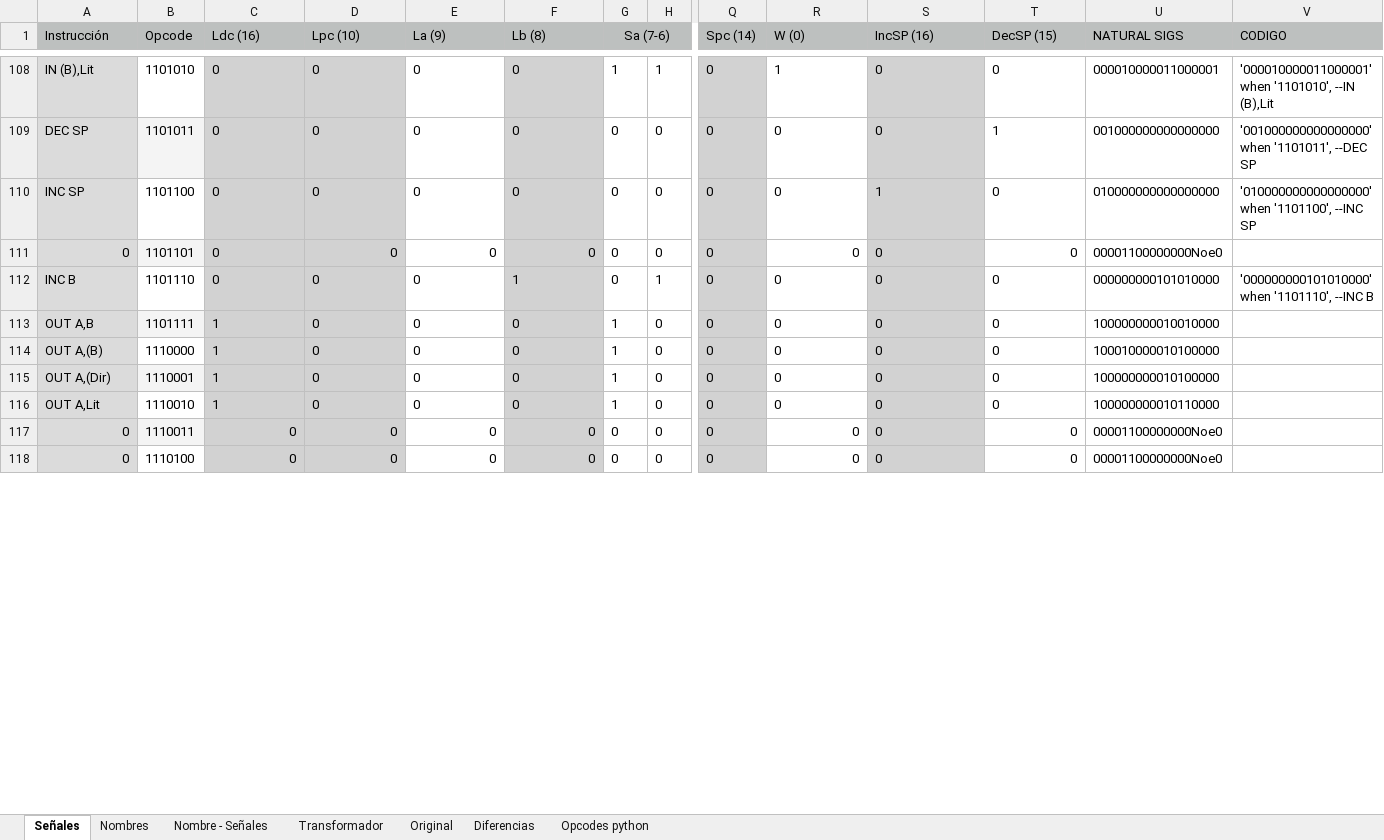
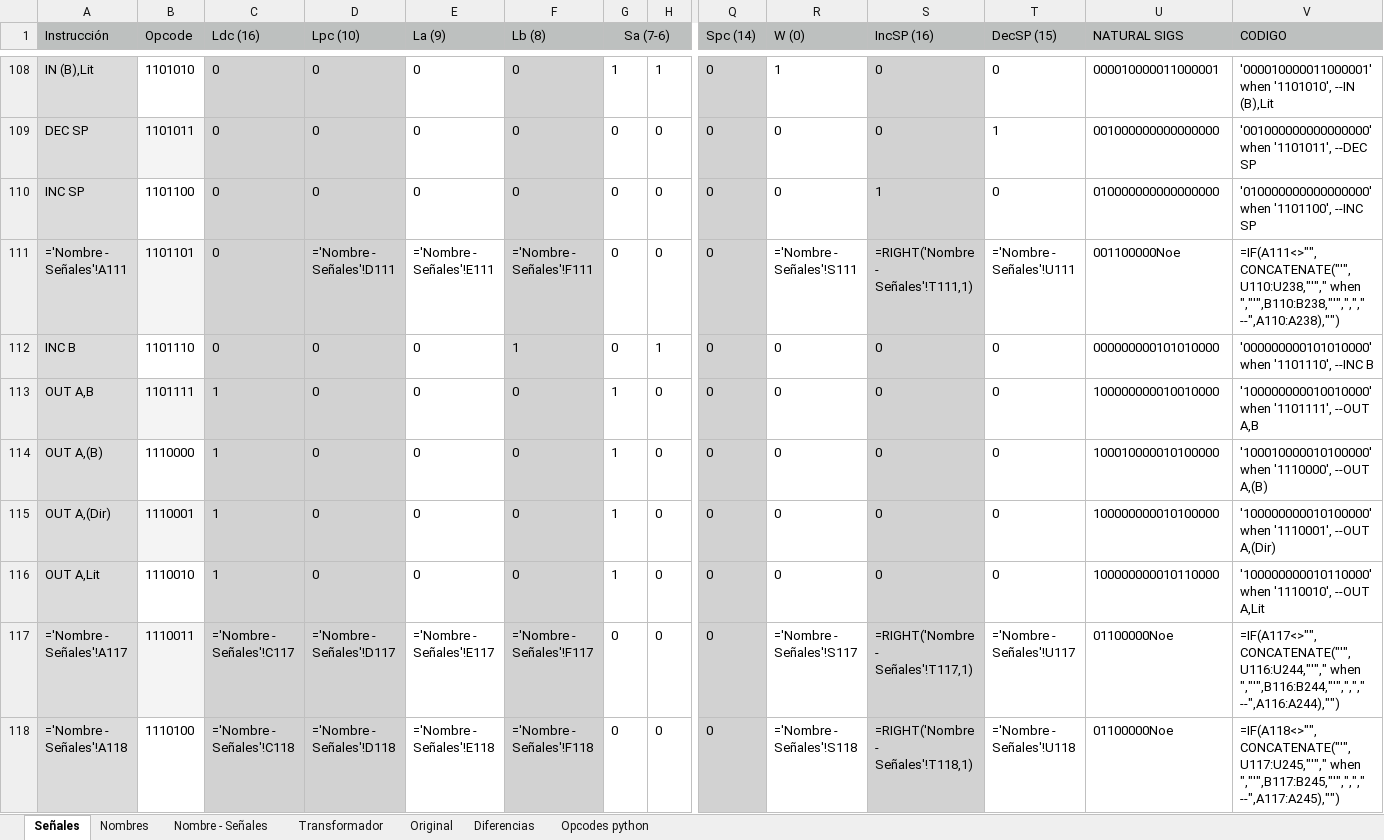
Before and after one commit to nacosta-cl/OldArq, an Excel workbook: opcodes y señales.xlsx, sheet Señales, drawn as a sheet; only a part is shown, gaps mark what is left out; values as stored, in another font and other column widths than the file's, no borders; formulas without a stored value are shown as written; the diff covers the shown part only; the diff names each change by its address in the sheet, - before the commit and + after, or states it on an @@ line.

```diff
--- a/opcodes y señales.xlsx (sheet Señales)
+++ b/opcodes y señales.xlsx (sheet Señales)
-A111 (Instrucción): 0
+A111 (Instrucción): ='Nombre - Señales'!A111
-D111 (Lpc (10)): 0
+D111 (Lpc (10)): ='Nombre - Señales'!D111
-E111 (La (9)): 0
+E111 (La (9)): ='Nombre - Señales'!E111
-F111 (Lb (8)): 0
+F111 (Lb (8)): ='Nombre - Señales'!F111
-R111 (W (0)): 0
+R111 (W (0)): ='Nombre - Señales'!S111
-S111 (IncSP (16)): 0
+S111 (IncSP (16)): =RIGHT('Nombre - Señales'!T111,1)
-T111 (DecSP (15)): 0
+T111 (DecSP (15)): ='Nombre - Señales'!U111
-U111 (NATURAL SIGS): 00001100000000Noe0
+U111 (NATURAL SIGS): 001100000Noe
-V111 (CODIGO): (empty)
+V111 (CODIGO): =IF(A111<>"",CONCATENATE("'",U110:U238,"'"," when ","'",B110:B238,"'",","," --",A110:A238),"")
-V113 (CODIGO): (empty)
+V113 (CODIGO): '100000000010010000' when '1101111', --OUT A,B
-V114 (CODIGO): (empty)
+V114 (CODIGO): '100010000010100000' when '1110000', --OUT A,(B)
-V115 (CODIGO): (empty)
+V115 (CODIGO): '100000000010100000' when '1110001', --OUT A,(Dir)
-V116 (CODIGO): (empty)
+V116 (CODIGO): '100000000010110000' when '1110010', --OUT A,Lit
-A117 (Instrucción): 0
+A117 (Instrucción): ='Nombre - Señales'!A117
-C117 (Ldc (16)): 0
+C117 (Ldc (16)): ='Nombre - Señales'!C117
-D117 (Lpc (10)): 0
+D117 (Lpc (10)): ='Nombre - Señales'!D117
-E117 (La (9)): 0
+E117 (La (9)): ='Nombre - Señales'!E117
-F117 (Lb (8)): 0
+F117 (Lb (8)): ='Nombre - Señales'!F117
-R117 (W (0)): 0
+R117 (W (0)): ='Nombre - Señales'!S117
-S117 (IncSP (16)): 0
+S117 (IncSP (16)): =RIGHT('Nombre - Señales'!T117,1)
-T117 (DecSP (15)): 0
+T117 (DecSP (15)): ='Nombre - Señales'!U117
-U117:U118 (NATURAL SIGS): 00001100000000Noe0
+U117:U118 (NATURAL SIGS): 01100000Noe
-V117 (CODIGO): (empty)
+V117 (CODIGO): =IF(A117<>"",CONCATENATE("'",U116:U244,"'"," when ","'",B116:B244,"'",","," --",A116:A244),"")
-A118 (Instrucción): 0
+A118 (Instrucción): ='Nombre - Señales'!A118
-C118 (Ldc (16)): 0
+C118 (Ldc (16)): ='Nombre - Señales'!C118
-D118 (Lpc (10)): 0
+D118 (Lpc (10)): ='Nombre - Señales'!D118
-E118 (La (9)): 0
+E118 (La (9)): ='Nombre - Señales'!E118
-F118 (Lb (8)): 0
+F118 (Lb (8)): ='Nombre - Señales'!F118
-R118 (W (0)): 0
+R118 (W (0)): ='Nombre - Señales'!S118
-S118 (IncSP (16)): 0
+S118 (IncSP (16)): =RIGHT('Nombre - Señales'!T118,1)
-T118 (DecSP (15)): 0
+T118 (DecSP (15)): ='Nombre - Señales'!U118
-V118 (CODIGO): (empty)
+V118 (CODIGO): =IF(A118<>"",CONCATENATE("'",U117:U245,"'"," when ","'",B117:B245,"'",","," --",A117:A245),"")
```
Also changed, not shown: 260 edited cells elsewhere in this sheet, sheet Nombre - Señales, sheet Diferencias, sheet Opcodes python, sheet Original, formulas that keep their value, 1 other file.
